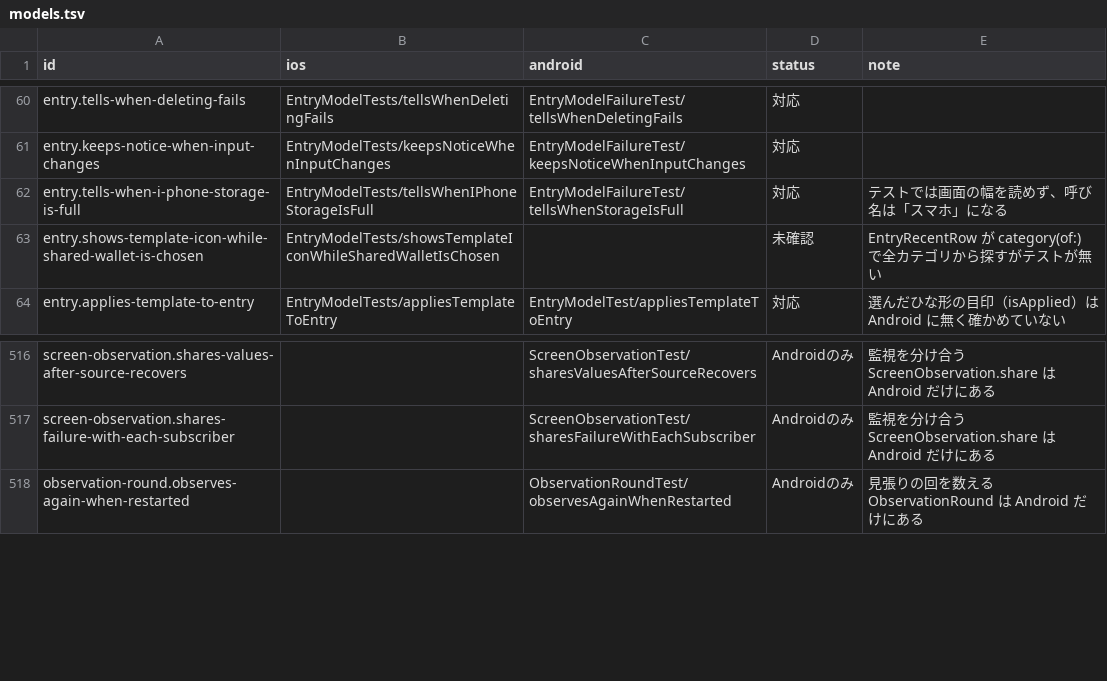
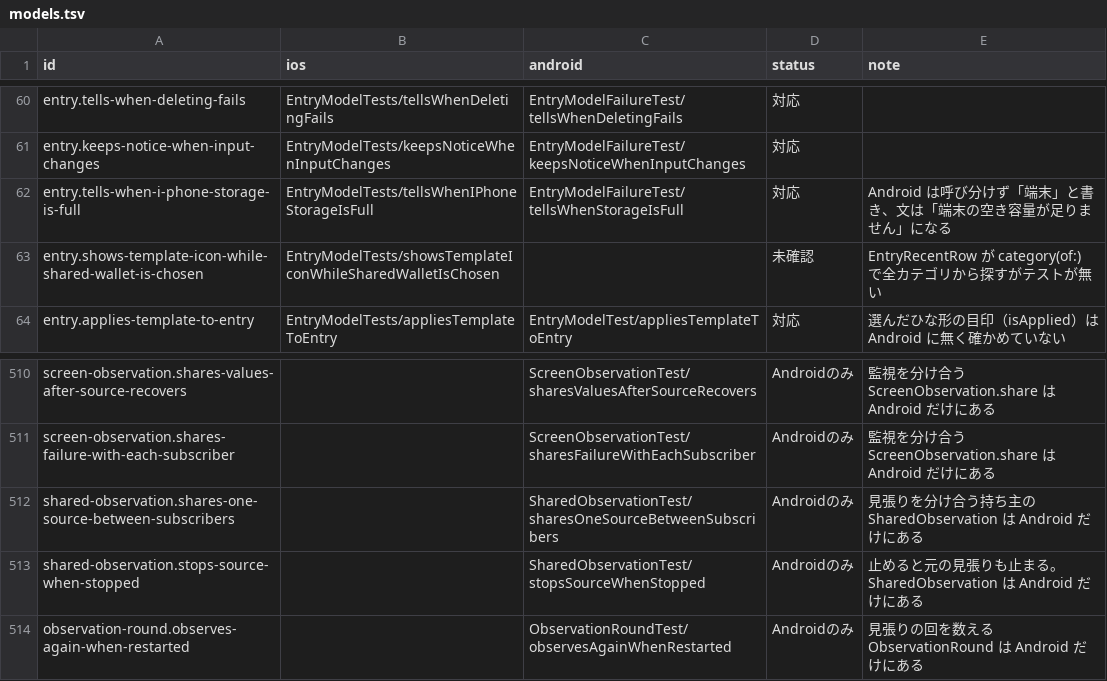
Before and after one commit to yossibank/kakeibot, a TSV file: spec/scenarios/models.tsv, drawn as a sheet; only a part is shown, gaps mark what is left out; the diff covers the shown part only.

```diff
--- a/spec/scenarios/models.tsv
+++ b/spec/scenarios/models.tsv
@@ -61,3 +61,3 @@ entry.tells-when-deleting-fails	EntryModelTests/tellsWhenDeletingFails	EntryMode
 entry.keeps-notice-when-input-changes	EntryModelTests/keepsNoticeWhenInputChanges	EntryModelFailureTest/keepsNoticeWhenInputChanges	対応	
-entry.tells-when-i-phone-storage-is-full	EntryModelTests/tellsWhenIPhoneStorageIsFull	EntryModelFailureTest/tellsWhenStorageIsFull	対応	テストでは画面の幅を読めず、呼び名は「スマホ」になる
+entry.tells-when-i-phone-storage-is-full	EntryModelTests/tellsWhenIPhoneStorageIsFull	EntryModelFailureTest/tellsWhenStorageIsFull	対応	Android は呼び分けず「端末」と書き、文は「端末の空き容量が足りません」になる
 entry.shows-template-icon-while-shared-wallet-is-chosen	EntryModelTests/showsTemplateIconWhileSharedWalletIsChosen		未確認	EntryRecentRow が category(of:) で全カテゴリから探すがテストが無い
@@ -517,2 +511,4 @@ screen-observation.shares-values-after-source-recovers		ScreenObservationTest/sh
 screen-observation.shares-failure-with-each-subscriber		ScreenObservationTest/sharesFailureWithEachSubscriber	Androidのみ	監視を分け合う ScreenObservation.share は Android だけにある
+shared-observation.shares-one-source-between-subscribers		SharedObservationTest/sharesOneSourceBetweenSubscribers	Androidのみ	見張りを分け合う持ち主の SharedObservation は Android だけにある
+shared-observation.stops-source-when-stopped		SharedObservationTest/stopsSourceWhenStopped	Androidのみ	止めると元の見張りも止まる。SharedObservation は Android だけにある
 observation-round.observes-again-when-restarted		ObservationRoundTest/observesAgainWhenRestarted	Androidのみ	見張りの回を数える ObservationRound は Android だけにある
```
Also changed, not shown: 1 added row, 7 removed rows and 23 edited cells elsewhere in this file, 8 other files.
